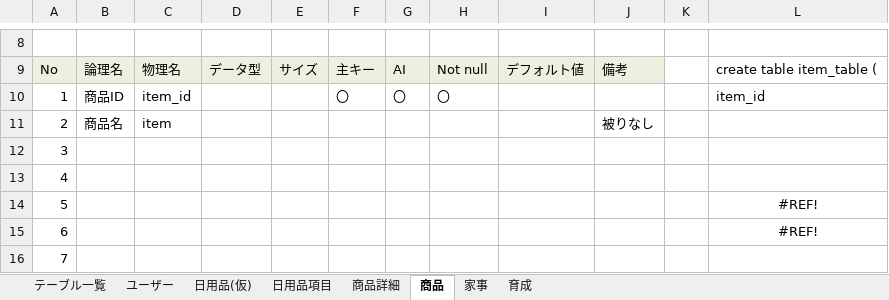
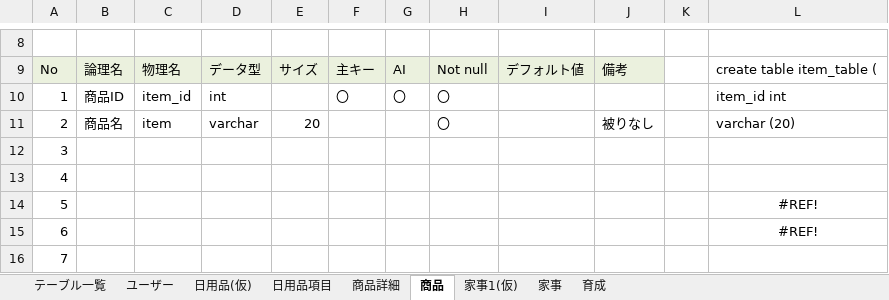
Before and after one commit to dojo2023/A-5, an Excel workbook: 外部設計/A5_DB定義書.xlsx, sheet 商品, drawn as a sheet; only a part is shown, gaps mark what is left out; values as stored, in another font and other column widths than the file's, no borders; the diff names each change by its address in the sheet, - before the commit and + after, or states it on an @@ line.

```diff
--- a/外部設計/A5_DB定義書.xlsx (sheet 商品)
+++ b/外部設計/A5_DB定義書.xlsx (sheet 商品)
+sheet tab: 家事1(仮)
-D10: (empty)
+D10: int
-L10: item_id
+L10: item_id int
-D11: (empty)
+D11: varchar
-E11: (empty)
+E11: 20
-H11: (empty)
+H11: 〇
-L11: (empty)
+L11: varchar (20)
```
Also changed, not shown: sheet 家事, sheet 商品詳細.
